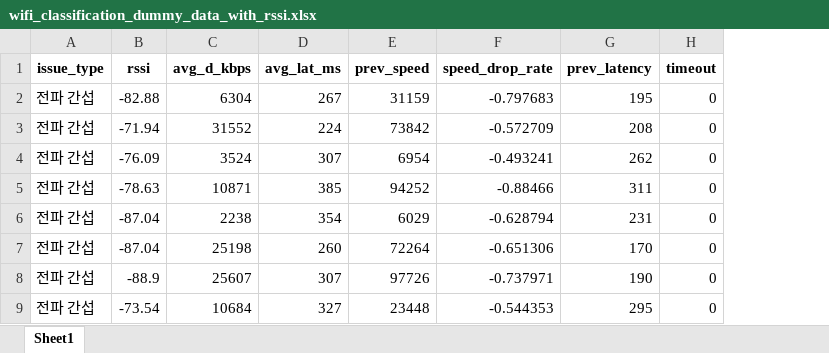
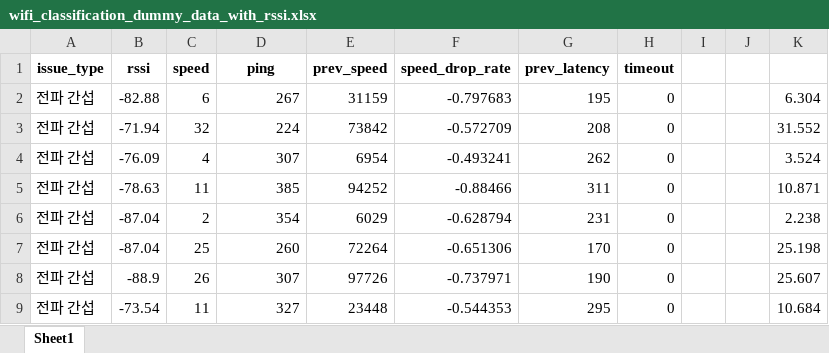
Before and after one commit to gmldbs3104/Union-Summer-Project-2025, an Excel workbook: wifi_classification_dummy_data_with_rssi.xlsx, sheet Sheet1, drawn as a sheet; only a part is shown; values as stored, in another font and other column widths than the file's, no borders; removed rows and columns are numbered as before the commit, all else as after; the diff names each change by its address in the sheet, - before the commit and + after, or states it on an @@ line.

```diff
--- a/wifi_classification_dummy_data_with_rssi.xlsx (sheet Sheet1)
+++ b/wifi_classification_dummy_data_with_rssi.xlsx (sheet Sheet1)
-column C (avg_d_kbps), rows 2-9: 6304 | 31552 | 3524 | 10871 | 2238 | 25198 | 25607 | 10684
+column C (speed), rows 2-9: 6 | 32 | 4 | 11 | 2 | 25 | 26 | 11
+column I, empty
+column J, empty
+column K, rows 2-9: 6.304 | 31.552 | 3.524 | 10.871 | 2.238 | 25.198 | 25.607 | 10.684
-D1: avg_lat_ms
+D1: ping
```
Also changed, not shown: 4 other files.
